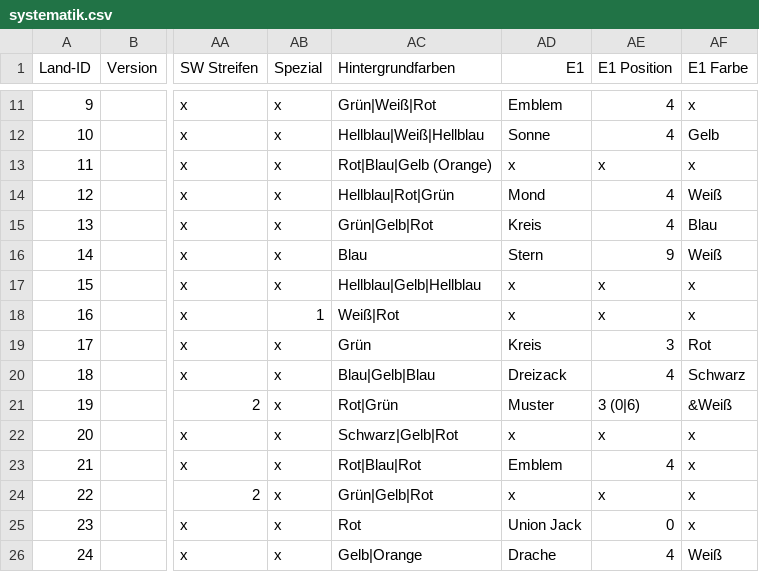
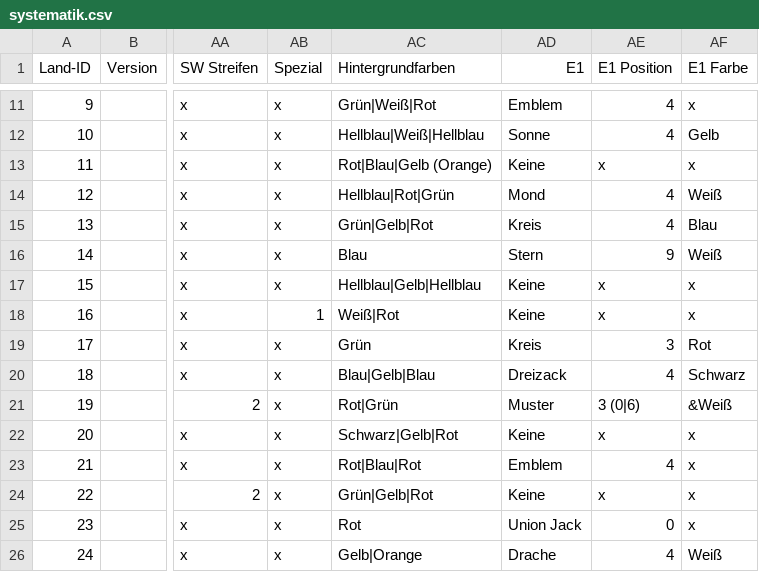
Before and after one commit to Perminides/ThosSuite, a CSV file: docs/flaggen/systematik.csv, drawn as a sheet; only a part is shown, gaps mark what is left out; the diff covers the shown part only; the diff names each change by its address in the sheet, - before the commit and + after, or states it on an @@ line.

```diff
--- a/docs/flaggen/systematik.csv
+++ b/docs/flaggen/systematik.csv
-AD13 (E1): x
+AD13 (E1): Keine
-AD17:AD18 (E1): x
+AD17:AD18 (E1): Keine
-AD22 (E1): x
+AD22 (E1): Keine
-AD24 (E1): x
+AD24 (E1): Keine
```
Also changed, not shown: 102 edited cells elsewhere in this file, 3 other files.
